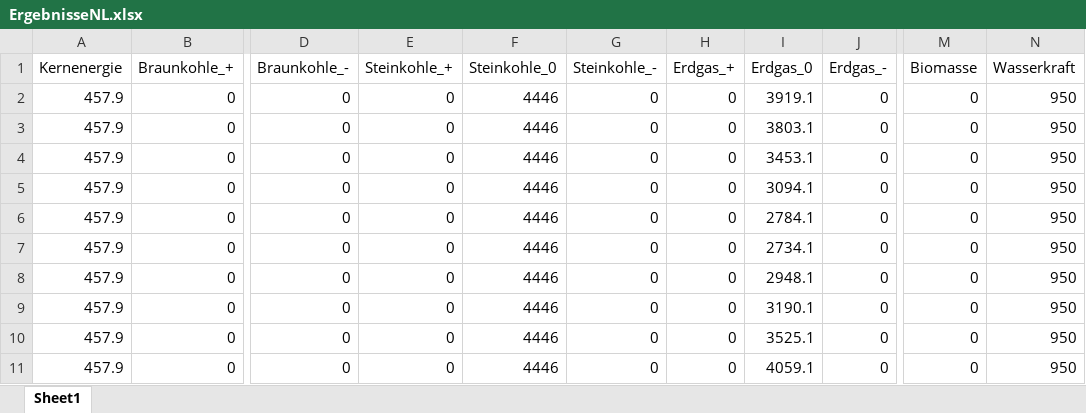
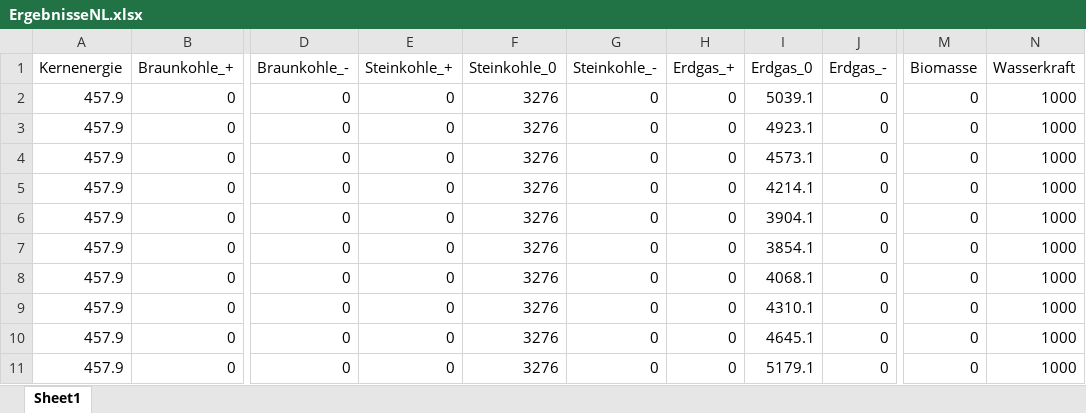
Before and after one commit to Miriamhuetter/EWI-Einstiegsmodel, an Excel workbook: ErgebnisseNL.xlsx, sheet Sheet1, drawn as a sheet; only a part is shown, gaps mark what is left out; values as stored, in another font and other column widths than the file's, no borders; the diff names each change by its address in the sheet, - before the commit and + after, or states it on an @@ line.

```diff
--- a/ErgebnisseNL.xlsx (sheet Sheet1)
+++ b/ErgebnisseNL.xlsx (sheet Sheet1)
-F2:F11 (Steinkohle_0): 4446
+F2:F11 (Steinkohle_0): 3276
-I2 (Erdgas_0): 3919.1
+I2 (Erdgas_0): 5039.1
-N2:N11 (Wasserkraft): 950
+N2:N11 (Wasserkraft): 1000
-I3 (Erdgas_0): 3803.1
+I3 (Erdgas_0): 4923.1
-I4 (Erdgas_0): 3453.1
+I4 (Erdgas_0): 4573.1
-I5 (Erdgas_0): 3094.1
+I5 (Erdgas_0): 4214.1
-I6 (Erdgas_0): 2784.1
+I6 (Erdgas_0): 3904.1
-I7 (Erdgas_0): 2734.1
+I7 (Erdgas_0): 3854.1
-I8 (Erdgas_0): 2948.1
+I8 (Erdgas_0): 4068.1
-I9 (Erdgas_0): 3190.1
+I9 (Erdgas_0): 4310.1
-I10 (Erdgas_0): 3525.1
+I10 (Erdgas_0): 4645.1
-I11 (Erdgas_0): 4059.1
+I11 (Erdgas_0): 5179.1
```
Also changed, not shown: ErgebnisseDE.xlsx, ErgebnisseFR.xlsx, 2 other files.
